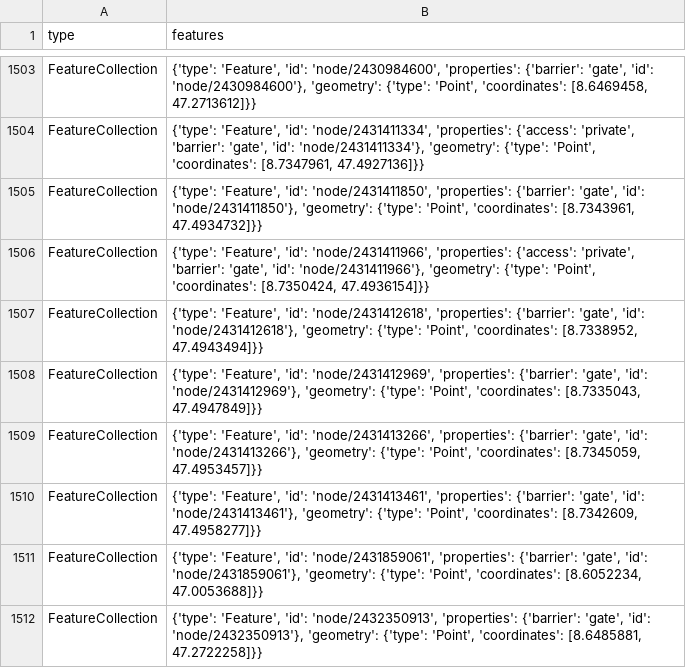
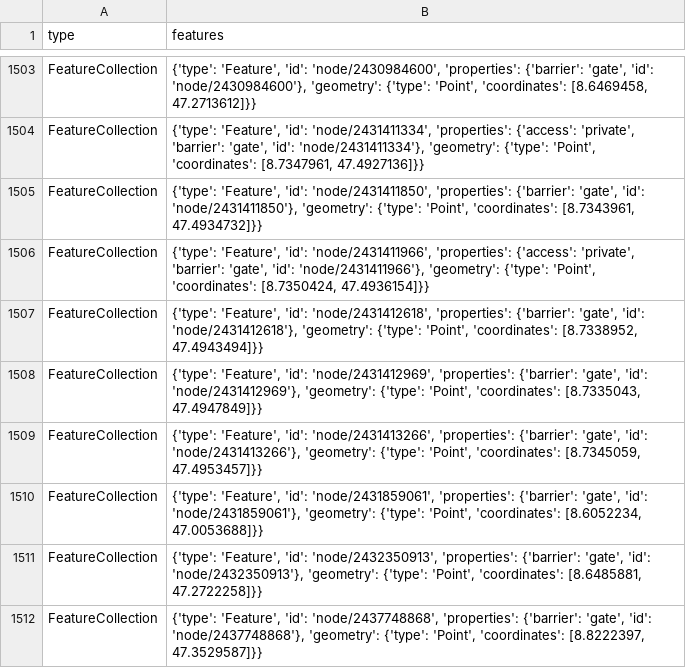
Before and after one commit to chnuessli/elz-data, a CSV file: data/csv/access/gates/gates_dispo_srz.csv, drawn as a sheet; only a part is shown, gaps mark what is left out; the shorter side is filled out with more unchanged rows.

```diff
--- a/data/csv/access/gates/gates_dispo_srz.csv
+++ b/data/csv/access/gates/gates_dispo_srz.csv
@@ -1509,3 +1509,2 @@ FeatureCollection,"{'type': 'Feature', 'id': 'node/2431412969', 'properties': {'
 FeatureCollection,"{'type': 'Feature', 'id': 'node/2431413266', 'properties': {'barrier': 'gate', 'id': 'node/2431413266'}, 'geometry': {'type': 'Point', 'coordinates': [8.7345059, 47.4953457]}}"
-FeatureCollection,"{'type': 'Feature', 'id': 'node/2431413461', 'properties': {'barrier': 'gate', 'id': 'node/2431413461'}, 'geometry': {'type': 'Point', 'coordinates': [8.7342609, 47.4958277]}}"
 FeatureCollection,"{'type': 'Feature', 'id': 'node/2431859061', 'properties': {'barrier': 'gate', 'id': 'node/2431859061'}, 'geometry': {'type': 'Point', 'coordinates': [8.6052234, 47.0053688]}}"
```
Also changed, not shown: data/csv/facilities/hospital/hospital_switzerland.csv, data/csv/kindergarten/kindergarten_dispo_srz.csv, 4 other files.
